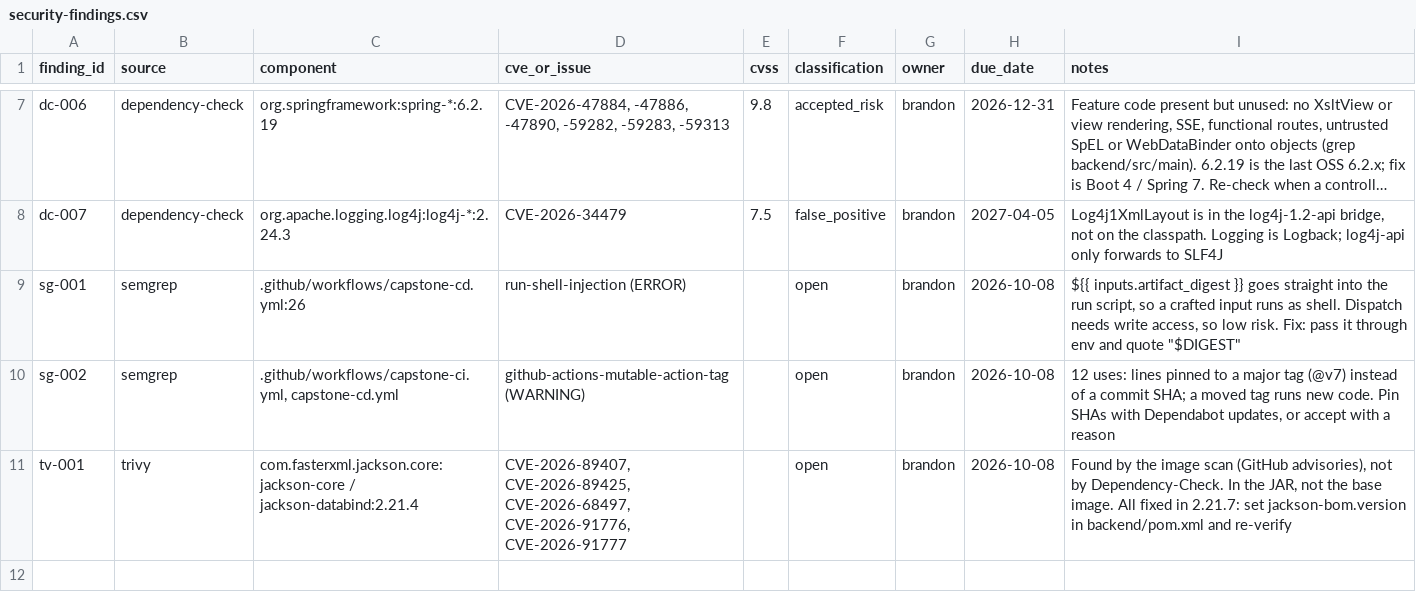
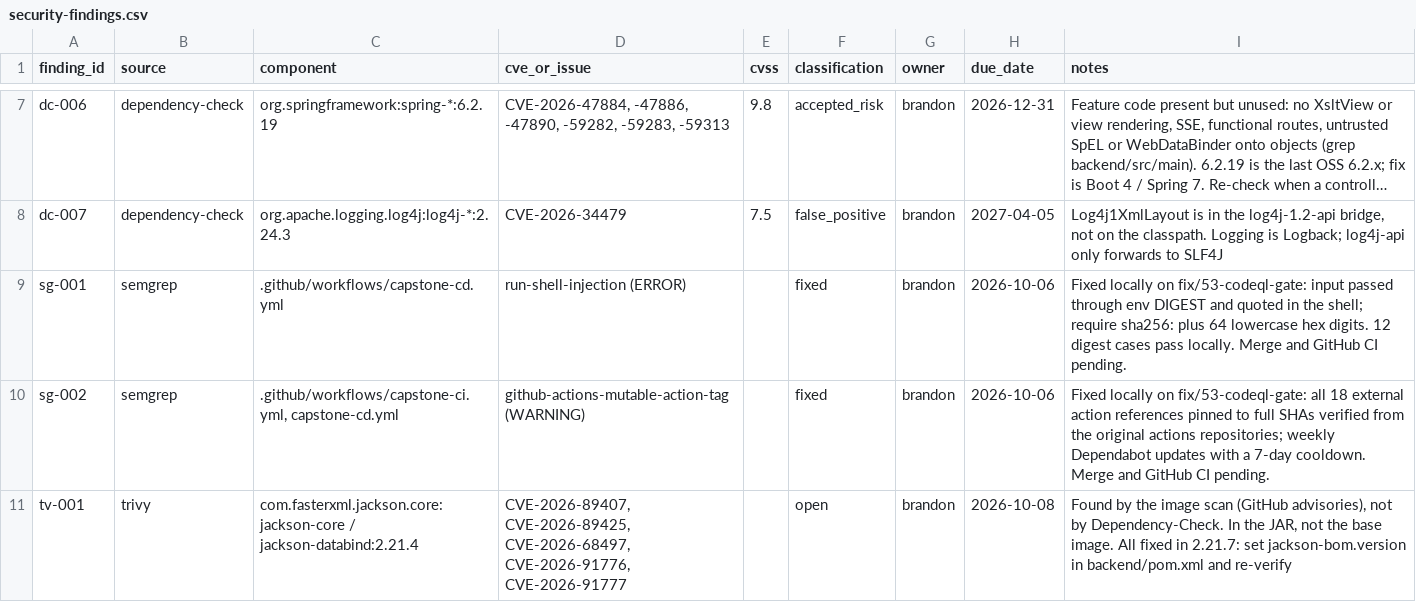
Before and after one commit to BrandonRobare/bean-brigade-customer-management-platform, a CSV file: docs/security-findings.csv, drawn as a sheet; only a part is shown, gaps mark what is left out; long unchanged cells end in …; the diff names each change by its address in the sheet, - before the commit and + after, or states it on an @@ line.

Commit message:
CodeQL SAST gate (#95)

```diff
--- a/docs/security-findings.csv
+++ b/docs/security-findings.csv
-C9 (component): .github/workflows/capstone-cd.yml:26
+C9 (component): .github/workflows/capstone-cd.yml
-F9:F10 (classification): open
+F9:F10 (classification): fixed
-H9:H10 (due_date): 2026-10-08
+H9:H10 (due_date): 2026-10-06
-I9 (notes): ${{ inputs.artifact_digest }} goes straight into the run script, so a crafted input runs as shell. Dispatch needs write access, so low risk. Fix: pass it through env and quote "$DIGEST"
+I9 (notes): Fixed locally on fix/53-codeql-gate: input passed through env DIGEST and quoted in the shell; require sha256: plus 64 lowercase hex digits. 12 digest cases pass locally. Merge and GitHub CI pending.
-I10 (notes): 12 uses: lines pinned to a major tag (@v7) instead of a commit SHA; a moved tag runs new code. Pin SHAs with Dependabot updates, or accept with a reason
+I10 (notes): Fixed locally on fix/53-codeql-gate: all 18 external action references pinned to full SHAs verified from the original actions repositories; weekly Dependabot updates with a 7-day cooldown. Merge and GitHub CI pending.
```
Also changed, not shown: 9 other files.
